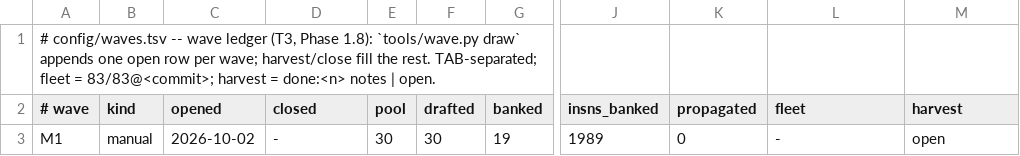
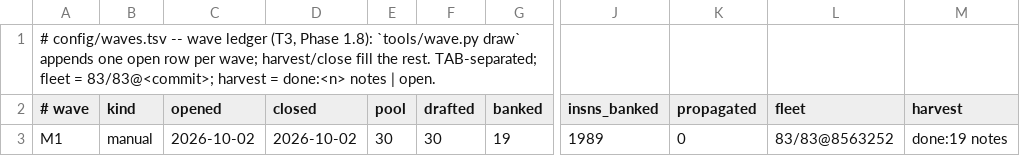
Before and after one commit to anzaldoivan/dino-crisis-2-decomp, a TSV file: config/waves.tsv, drawn as a sheet; only a part is shown, gaps mark what is left out; the diff names each change by its address in the sheet, - before the commit and + after, or states it on an @@ line.

```diff
--- a/config/waves.tsv
+++ b/config/waves.tsv
-D3 (closed): -
+D3 (closed): 2026-10-02
-L3 (fleet): -
+L3 (fleet): 83/83@8563252
-M3 (harvest): open
+M3 (harvest): done:19 notes
```
Also changed, not shown: config/journal.tsv.
